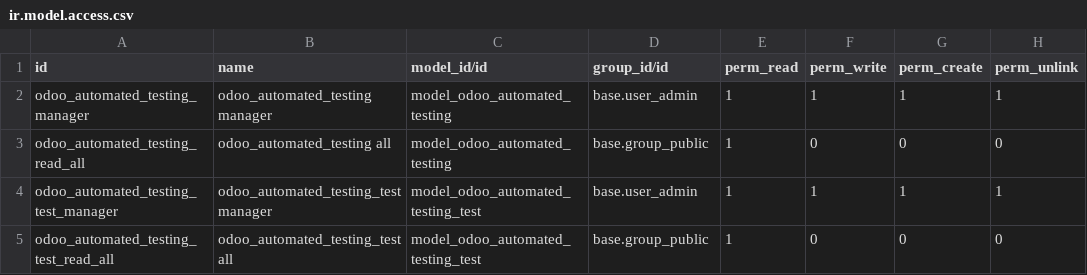
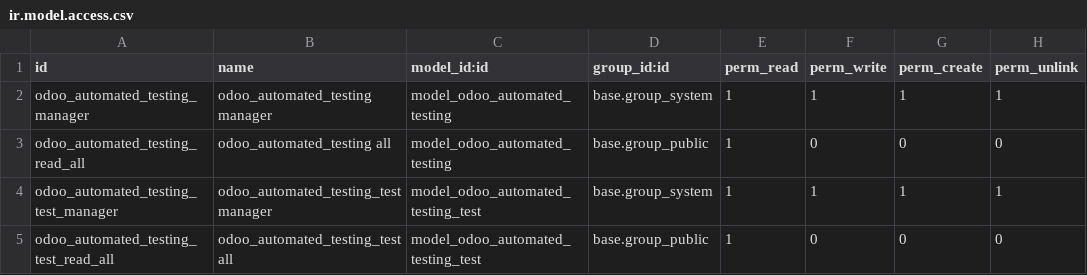
Before and after one commit to matteopolleschi/odoo_automated_testing, a CSV file: security/ir.model.access.csv, drawn as a sheet.

```diff
--- a/security/ir.model.access.csv
+++ b/security/ir.model.access.csv
@@ -1,5 +1,5 @@
-id,name,model_id/id,group_id/id,perm_read,perm_write,perm_create,perm_unlink
-odoo_automated_testing_manager,odoo_automated_testing manager,model_odoo_automated_testing,base.user_admin,1,1,1,1
+id,name,model_id:id,group_id:id,perm_read,perm_write,perm_create,perm_unlink
+odoo_automated_testing_manager,odoo_automated_testing manager,model_odoo_automated_testing,base.group_system,1,1,1,1
 odoo_automated_testing_read_all,odoo_automated_testing all,model_odoo_automated_testing,base.group_public,1,0,0,0
-odoo_automated_testing_test_manager,odoo_automated_testing_test manager,model_odoo_automated_testing_test,base.user_admin,1,1,1,1
+odoo_automated_testing_test_manager,odoo_automated_testing_test manager,model_odoo_automated_testing_test,base.group_system,1,1,1,1
 odoo_automated_testing_test_read_all,odoo_automated_testing_test all,model_odoo_automated_testing_test,base.group_public,1,0,0,0
```
Also changed, not shown: 5 other files.
